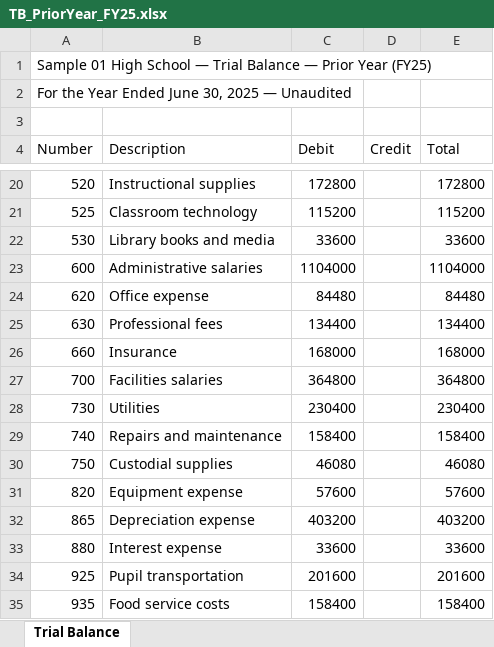
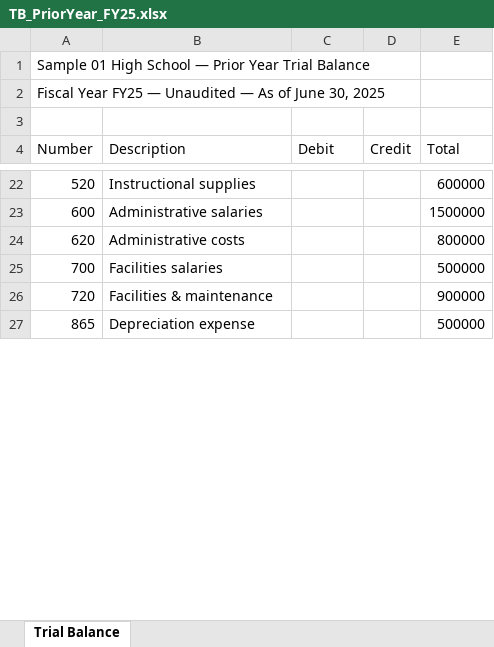
Before and after one commit to trey0five/projectdollaz, an Excel workbook: sample-data/TB_PriorYear_FY25.xlsx, sheet Trial Balance, drawn as a sheet; only a part is shown, gaps mark what is left out; values as stored, in another font and other column widths than the file's, no borders; removed rows and columns are numbered as before the commit, all else as after; the diff covers the shown part only; the diff names each change by its address in the sheet, - before the commit and + after, or states it on an @@ line.

```diff
--- a/sample-data/TB_PriorYear_FY25.xlsx (sheet Trial Balance)
+++ b/sample-data/TB_PriorYear_FY25.xlsx (sheet Trial Balance)
-A1 (Number): …School — Trial Balance — Prior Year (FY25)
+A1 (Number): …School — Prior Year Trial Balance
-A2 (Number): For the Year Ended June 30, 2025 — Unaudited
+A2 (Number): Fiscal Year FY25 — Unaudited — As of June 30, 2025
-C22 (Debit): 172800
+C22 (Debit): (empty)
-E22 (Total): 172800
+E22 (Total): 600000
-row 21: 525 | Classroom technology | 115200 |  | 115200
-row 22: 530 | Library books and media | 33600 |  | 33600
-C23 (Debit): 1104000
+C23 (Debit): (empty)
-E23 (Total): 1104000
+E23 (Total): 1500000
-row 24: 620 | Office expense | 84480 |  | 84480
-row 25: 630 | Professional fees | 134400 |  | 134400
-row 26: 660 | Insurance | 168000 |  | 168000
+row 24: 620 | Administrative costs |  |  | 800000
-C25 (Debit): 364800
+C25 (Debit): (empty)
-E25 (Total): 364800
+E25 (Total): 500000
-row 28: 730 | Utilities | 230400 |  | 230400
-row 29: 740 | Repairs and maintenance | 158400 |  | 158400
-row 30: 750 | Custodial supplies | 46080 |  | 46080
-row 31: 820 | Equipment expense | 57600 |  | 57600
+row 26: 720 | Facilities & maintenance |  |  | 900000
-C27 (Debit): 403200
+C27 (Debit): (empty)
-E27 (Total): 403200
+E27 (Total): 500000
-row 33: 880 | Interest expense | 33600 |  | 33600
-row 34: 925 | Pupil transportation | 201600 |  | 201600
-row 35: 935 | Food service costs | 158400 |  | 158400
```
Also changed, not shown: 16 added rows, 35 removed rows and 8 edited cells elsewhere in this sheet, sample-data/TB_AuditedFYEnd_FY25.xlsx, sample-data/TB_CurrentYear_FY26.xlsx, 14 other files.
